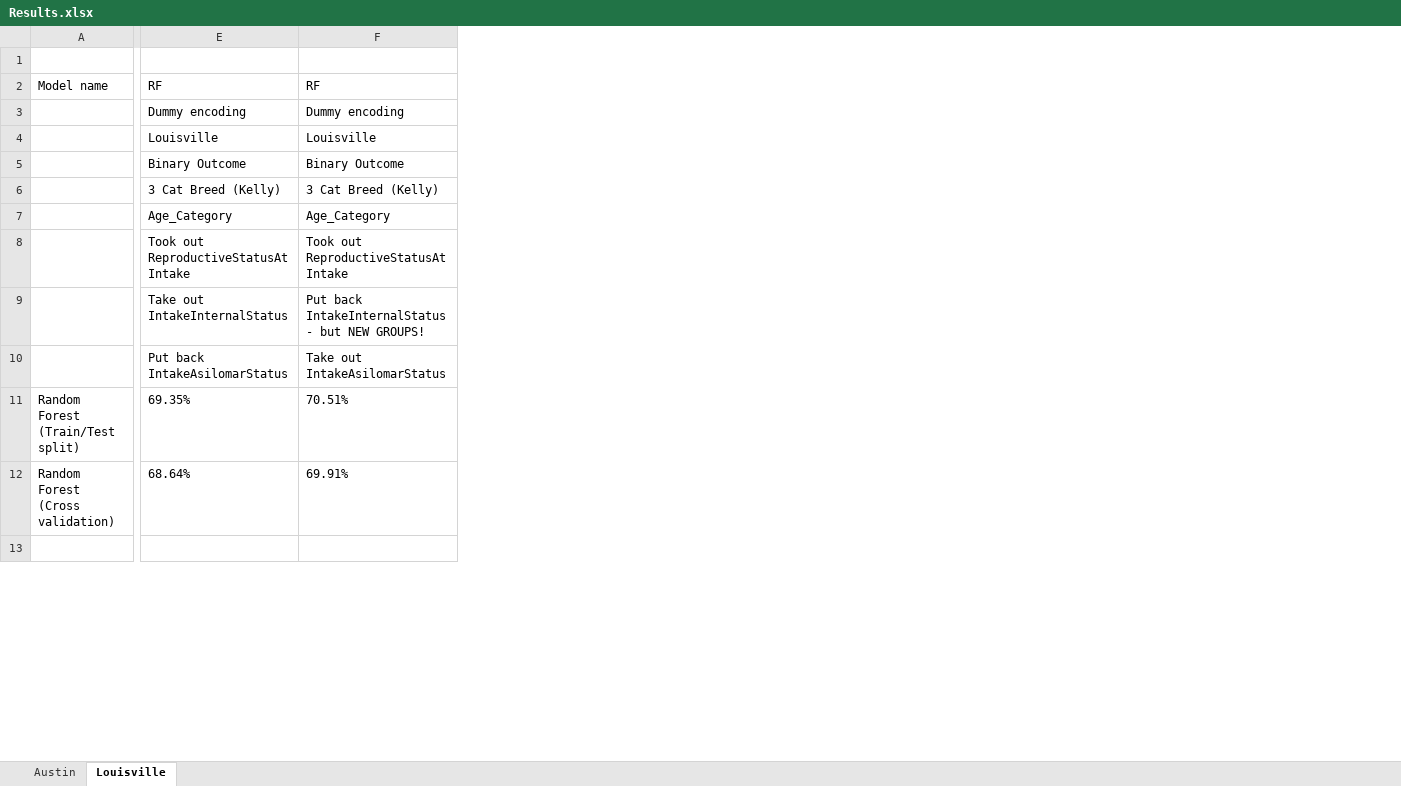
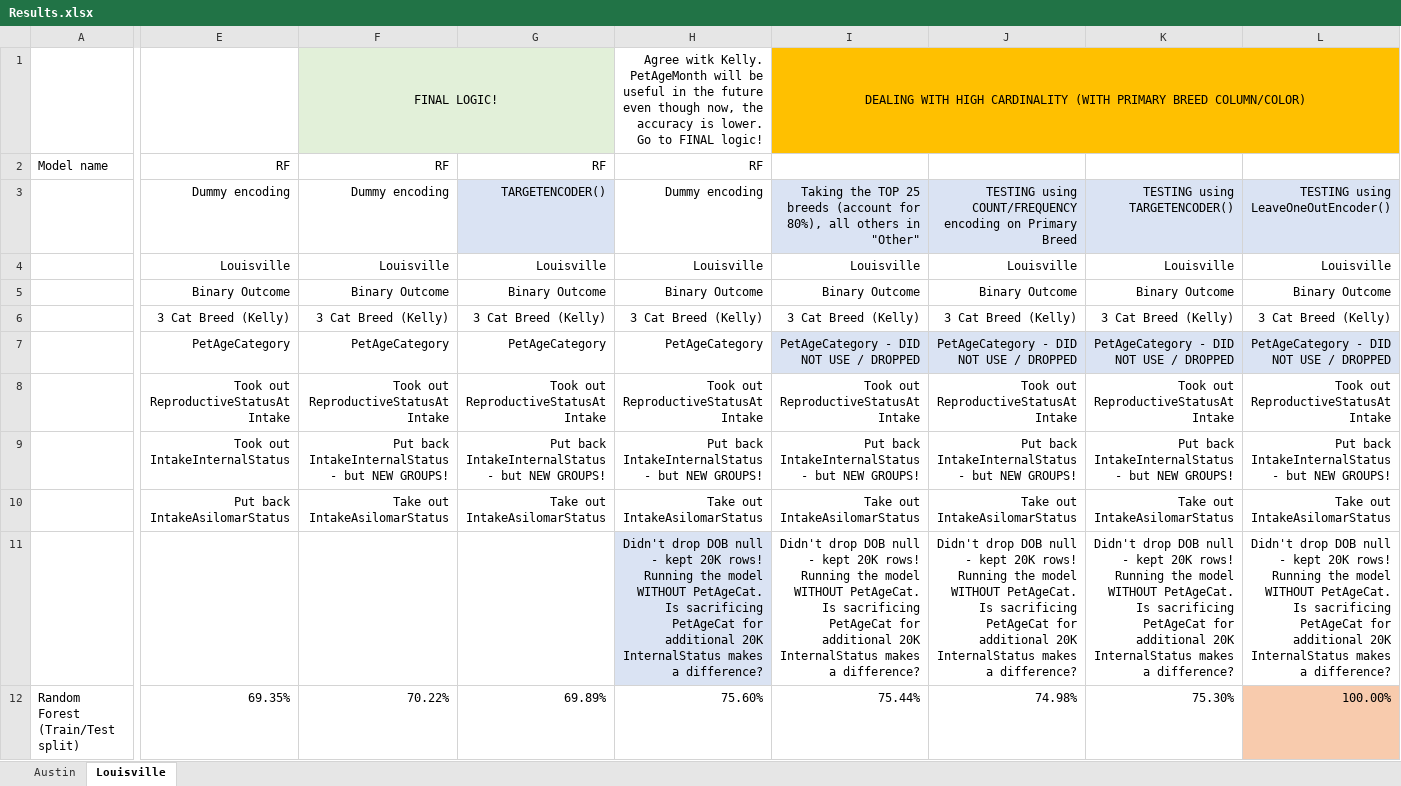
Before and after one commit to kellypriest/project-3, an Excel workbook: Resources/Results.xlsx, sheet Louisville, drawn as a sheet; only a part is shown, gaps mark what is left out; values as stored, in another font and other column widths than the file's, no borders; removed rows and columns are numbered as before the commit, all else as after; rows hold the shown columns only; the diff covers the shown part only; the diff names each change by its address in the sheet, - before the commit and + after, or states it on an @@ line.

Commit message:
RF/SVM models Louisville using TargetEncoder

```diff
--- a/Resources/Results.xlsx (sheet Louisville)
+++ b/Resources/Results.xlsx (sheet Louisville)
+column G, rows 2-10: RF | TARGETENCODER() | Louisville | Binary Outcome | 3 Cat Breed (Kelly) | PetAgeCategory | Took out ReproductiveStatusAtIntake | Put back IntakeInternalStatus - but NEW GROUPS! | Take out IntakeAsilomarStatus
+column H, rows 1-11: Agree witk Kelly. PetAgeMonth will be useful in the future even though now, the accuracy is lower. Go to FINAL logic! | RF | Dummy encoding | Louisville | Binary Outcome | 3 Cat Breed (Kelly) | PetAgeCategory | Took out ReproductiveStatusAtIntake | Put back IntakeInternalStatus - but NEW GROUPS! | Take out IntakeAsilomarStatus | Didn't drop DOB null - kept 20K rows! Running the model WITHOUT PetAgeCat. Is sacrificing PetAgeCat for additional 20K InternalStatus makes a difference?
+column I, rows 1-11: DEALING WITH HIGH CARDINALITY (WITH PRIMARY BREED COLUMN/COLOR) |  | Taking the TOP 25 breeds (account for 80%), all others in "Other" | Louisville | Binary Outcome | 3 Cat Breed (Kelly) | PetAgeCategory - DID NOT USE / DROPPED | Took out ReproductiveStatusAtIntake | Put back IntakeInternalStatus - but NEW GROUPS! | Take out IntakeAsilomarStatus | Didn't drop DOB null - kept 20K rows! Running the model WITHOUT PetAgeCat. Is sacrificing PetAgeCat for additional 20K InternalStatus makes a difference?
+column J, rows 3-11: TESTING using COUNT/FREQUENCY encoding on Primary Breed | Louisville | Binary Outcome | 3 Cat Breed (Kelly) | PetAgeCategory - DID NOT USE / DROPPED | Took out ReproductiveStatusAtIntake | Put back IntakeInternalStatus - but NEW GROUPS! | Take out IntakeAsilomarStatus | Didn't drop DOB null - kept 20K rows! Running the model WITHOUT PetAgeCat. Is sacrificing PetAgeCat for additional 20K InternalStatus makes a difference?
+column K, rows 3-11: TESTING using TARGETENCODER() | Louisville | Binary Outcome | 3 Cat Breed (Kelly) | PetAgeCategory - DID NOT USE / DROPPED | Took out ReproductiveStatusAtIntake | Put back IntakeInternalStatus - but NEW GROUPS! | Take out IntakeAsilomarStatus | Didn't drop DOB null - kept 20K rows! Running the model WITHOUT PetAgeCat. Is sacrificing PetAgeCat for additional 20K InternalStatus makes a difference?
+column L, rows 3-11: TESTING using LeaveOneOutEncoder() | Louisville | Binary Outcome | 3 Cat Breed (Kelly) | PetAgeCategory - DID NOT USE / DROPPED | Took out ReproductiveStatusAtIntake | Put back IntakeInternalStatus - but NEW GROUPS! | Take out IntakeAsilomarStatus | Didn't drop DOB null - kept 20K rows! Running the model WITHOUT PetAgeCat. Is sacrificing PetAgeCat for additional 20K InternalStatus makes a difference?
-row 1: (empty)
+row 1:  |  | FINAL LOGIC! |  | Agree witk Kelly. PetAgeMonth will be useful in the future even though now, the accuracy is lower. Go to FINAL logic! | DEALING WITH HIGH CARDINALITY (WITH PRIMARY BREED COLUMN/COLOR)
-F1 fill: none
+F1 fill: #E2F0D9
+F1:G1 merged
-E2:F8 alignment: left
+E2:F8 alignment: right
-E7: Age_Category
+E7: PetAgeCategory
-F7: Age_Category
+F7: PetAgeCategory
-E9: Take out IntakeInternalStatus
+E9: Took out IntakeInternalStatus
-E9:F10 alignment: left
+E9:F10 alignment: right
-row 11: Random Forest (Train/Test split) | 69.35% | 70.51%
-row 12: Random Forest (Cross validation) | 68.64% | 69.91%
-row 11: (empty)
+row 11:  |  |  |  | Didn't drop DOB null - kept 20K rows! Running the model WITHOUT PetAgeCat. Is sacrificing PetAgeCat for additional 20K InternalStatus makes a difference? | Didn't drop DOB null - kept 20K rows! Running the model WITHOUT PetAgeCat. Is sacrificing PetAgeCat for additional 20K InternalStatus makes a difference? | Didn't drop DOB null - kept 20K rows! Running the model WITHOUT PetAgeCat. Is sacrificing PetAgeCat for additional 20K InternalStatus makes a difference? | Didn't drop DOB null - kept 20K rows! Running the model WITHOUT PetAgeCat. Is sacrificing PetAgeCat for additional 20K InternalStatus makes a difference? | Didn't drop DOB null - kept 20K rows! Running the model WITHOUT PetAgeCat. Is sacrificing PetAgeCat for additional 20K InternalStatus makes a difference?
+row 12: Random Forest (Train/Test split) | 69.35% | 70.22% | 69.89% | 75.60% | 75.44% | 74.98% | 75.30% | 100.00%
```
Also changed, not shown: 12 added rows, 15 edited cells and cell formats elsewhere in this sheet, 5 other files.
